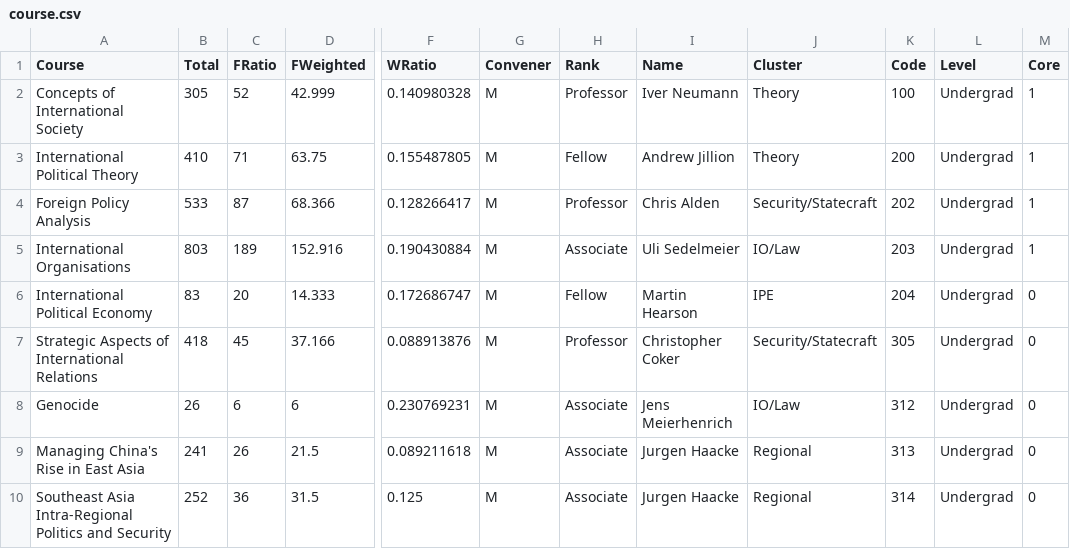
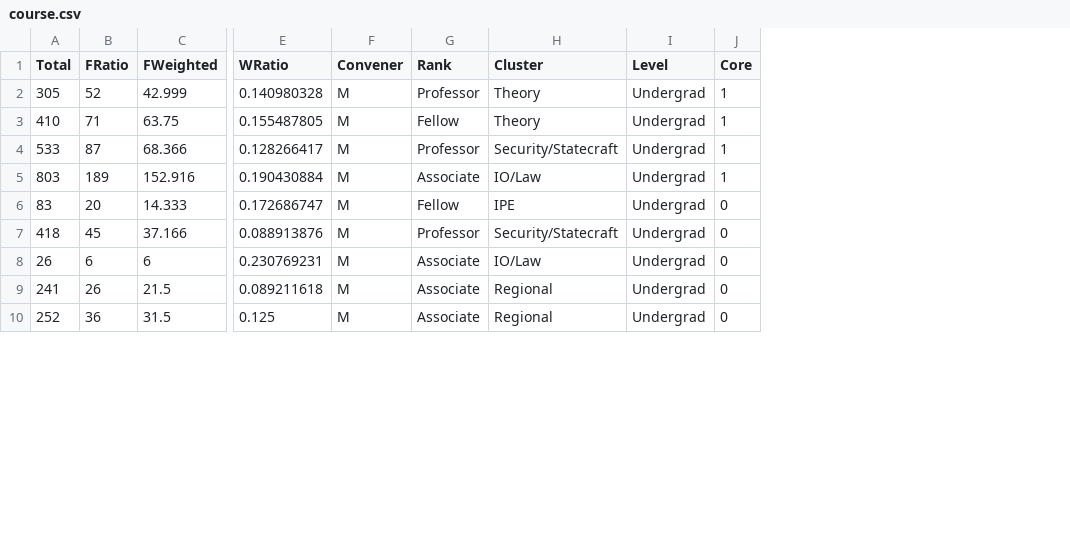
Before and after one commit to ciflikli/gendeR, a CSV file: gender/course.csv, drawn as a sheet; only a part is shown, gaps mark what is left out; the diff names each change by its address in the sheet, - before the commit and + after, or states it on an @@ line.

```diff
--- a/gender/course.csv
+++ b/gender/course.csv
-column A (Course), rows 2-10: Concepts of International Society | International Political Theory | Foreign Policy Analysis | International Organisations | International Political Economy | Strategic Aspects of International Relations | Genocide | Managing China's Rise in East Asia | Southeast Asia Intra-Regional Politics and Security
-column I (Name), rows 2-10: Iver Neumann | Andrew Jillion | Chris Alden | Uli Sedelmeier | Martin Hearson | Christopher Coker | Jens Meierhenrich | Jurgen Haacke | Jurgen Haacke
-column K (Code), rows 2-10: 100 | 200 | 202 | 203 | 204 | 305 | 312 | 313 | 314
```
Also changed, not shown: 4 other files.
